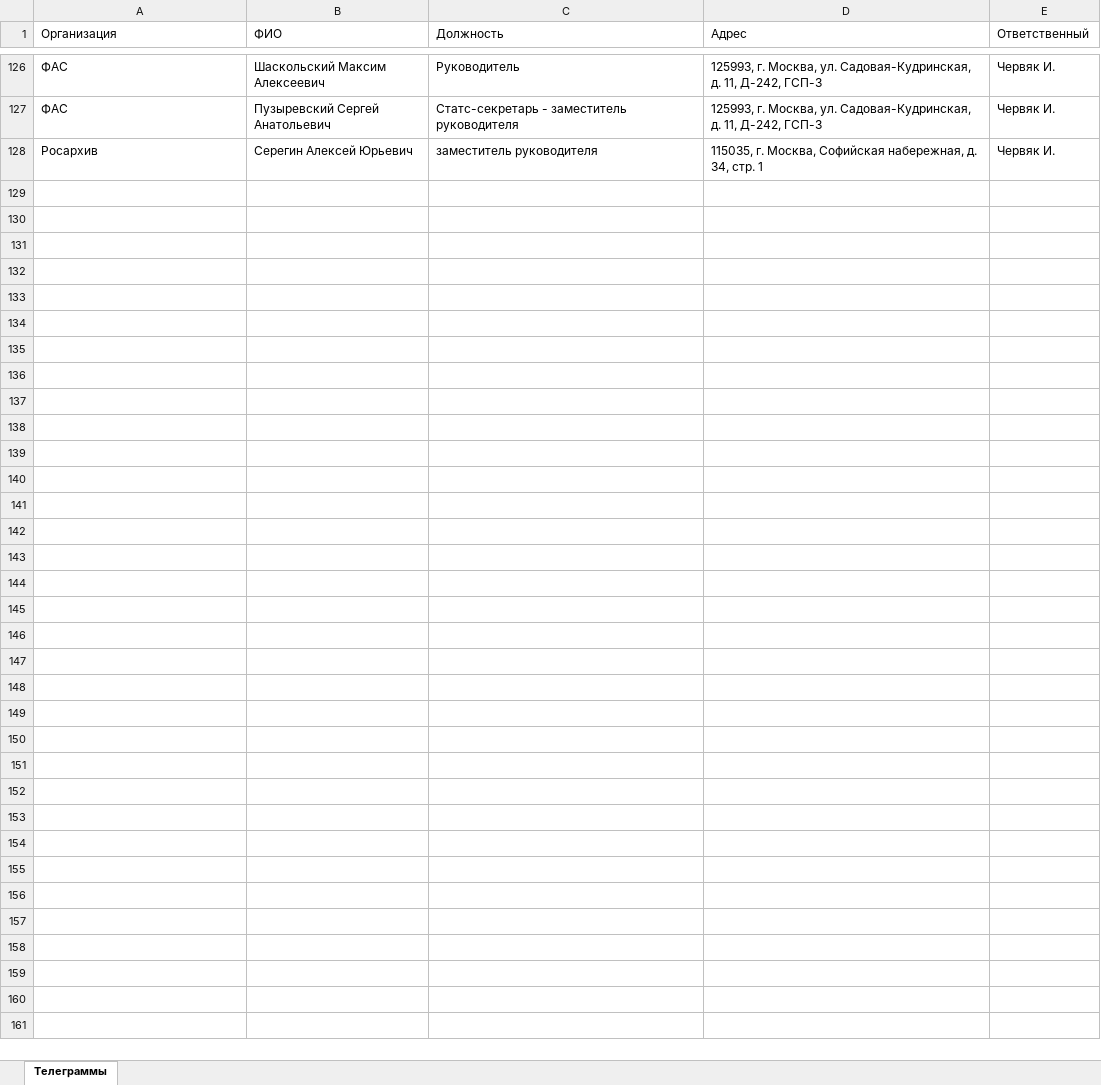
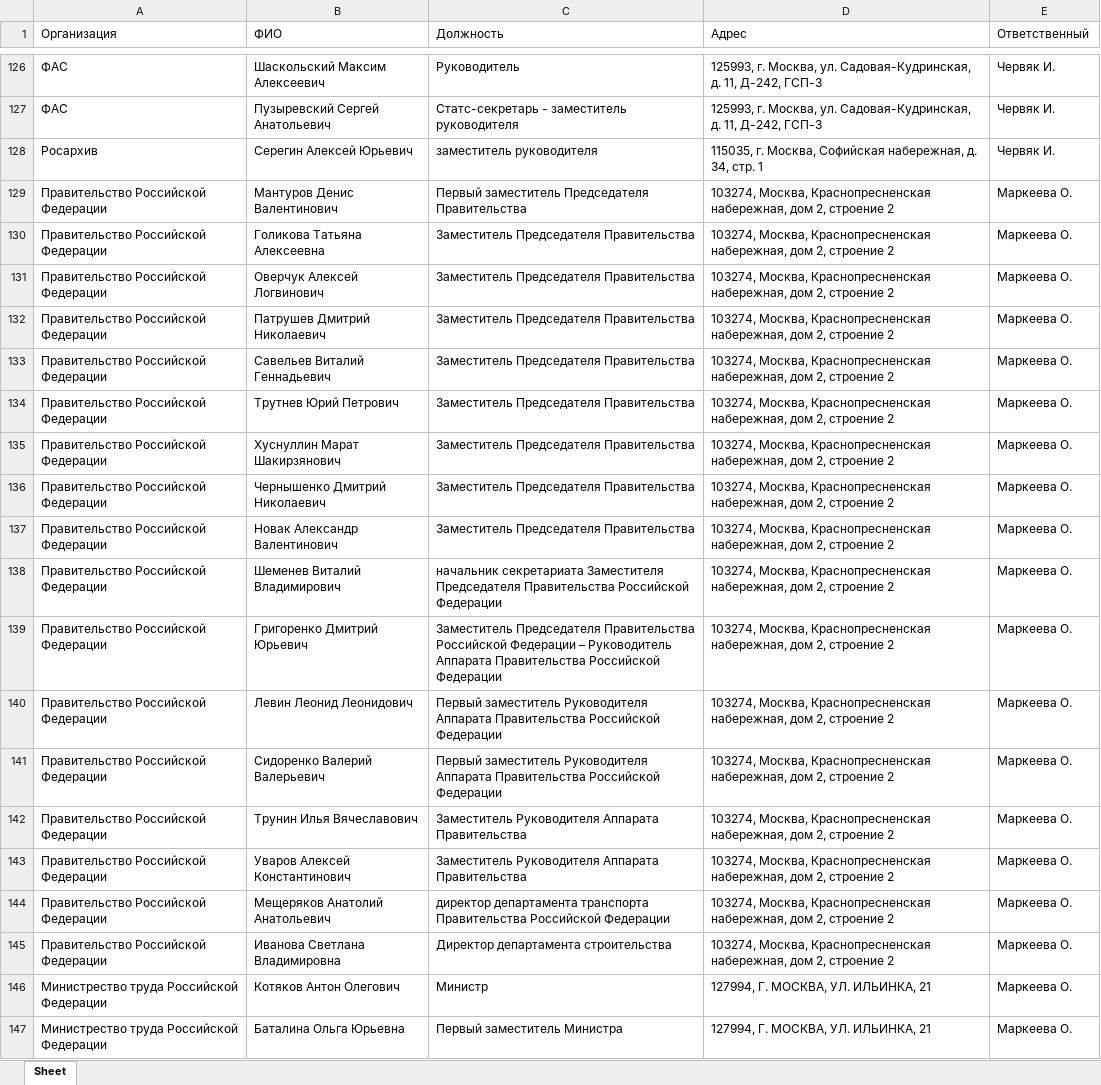
Before and after one commit to pyramidheadshark/telegram-generator, an Excel workbook: word_templates/primer_tablicy.xlsx, sheet Sheet, drawn as a sheet; only a part is shown, gaps mark what is left out; values as stored, in another font and other column widths than the file's, no borders; the diff covers the shown part only; the diff names each change by its address in the sheet, - before the commit and + after, or states it on an @@ line.

Commit message:
feat: LLM-based job title declension via OpenRouter
- Add llm_declension.py service using gpt-4o-mini via OpenRouter
- Replace pymorphy3 with LLM for accurate job title declension
- Add retry logic with exponential backoff for rate limits
- Combine tables: 127 + 127 = 254 records total
- Requires OPENROUTER_API_KEY in .env

```diff
--- a/word_templates/primer_tablicy.xlsx (sheet Sheet)
+++ b/word_templates/primer_tablicy.xlsx (sheet Sheet)
-sheet tab: Телеграммы
+sheet tab: Sheet
+row 129: Правительство Российской Федерации | Мантуров Денис Валентинович | Первый заместитель Председателя Правительства | 103274, Москва, Краснопресненская набережная, дом 2, строение 2 | Маркеева О.
+row 130: Правительство Российской Федерации | Голикова Татьяна Алексеевна | Заместитель Председателя Правительства | 103274, Москва, Краснопресненская набережная, дом 2, строение 2 | Маркеева О.
+row 131: Правительство Российской Федерации | Оверчук Алексей Логвинович | Заместитель Председателя Правительства | 103274, Москва, Краснопресненская набережная, дом 2, строение 2 | Маркеева О.
+row 132: Правительство Российской Федерации | Патрушев Дмитрий Николаевич | Заместитель Председателя Правительства | 103274, Москва, Краснопресненская набережная, дом 2, строение 2 | Маркеева О.
+row 133: Правительство Российской Федерации | Савельев Виталий Геннадьевич | Заместитель Председателя Правительства | 103274, Москва, Краснопресненская набережная, дом 2, строение 2 | Маркеева О.
+row 134: Правительство Российской Федерации | Трутнев Юрий Петрович | Заместитель Председателя Правительства | 103274, Москва, Краснопресненская набережная, дом 2, строение 2 | Маркеева О.
+row 135: Правительство Российской Федерации | Хуснуллин Марат Шакирзянович | Заместитель Председателя Правительства | 103274, Москва, Краснопресненская набережная, дом 2, строение 2 | Маркеева О.
+row 136: Правительство Российской Федерации | Чернышенко Дмитрий Николаевич | Заместитель Председателя Правительства | 103274, Москва, Краснопресненская набережная, дом 2, строение 2 | Маркеева О.
+row 137: Правительство Российской Федерации | Новак Александр Валентинович | Заместитель Председателя Правительства | 103274, Москва, Краснопресненская набережная, дом 2, строение 2 | Маркеева О.
+row 138: Правительство Российской Федерации | Шеменев Виталий Владимирович | начальник секретариата Заместителя Председателя Правительства Российской Федерации | 103274, Москва, Краснопресненская набережная, дом 2, строение 2 | Маркеева О.
+row 139: Правительство Российской Федерации | Григоренко Дмитрий Юрьевич | Заместитель Председателя Правительства Российской Федерации – Руководитель Аппарата Правительства Российской Федерации | 103274, Москва, Краснопресненская набережная, дом 2, строение 2 | Маркеева О.
+row 140: Правительство Российской Федерации | Левин Леонид Леонидович | Первый заместитель Руководителя Аппарата Правительства Российской Федерации | 103274, Москва, Краснопресненская набережная, дом 2, строение 2 | Маркеева О.
+row 141: Правительство Российской Федерации | Сидоренко Валерий Валерьевич | Первый заместитель Руководителя Аппарата Правительства Российской Федерации | 103274, Москва, Краснопресненская набережная, дом 2, строение 2 | Маркеева О.
+row 142: Правительство Российской Федерации | Трунин Илья Вячеславович | Заместитель Руководителя Аппарата Правительства | 103274, Москва, Краснопресненская набережная, дом 2, строение 2 | Маркеева О.
+row 143: Правительство Российской Федерации | Уваров Алексей Константинович | Заместитель Руководителя Аппарата Правительства | 103274, Москва, Краснопресненская набережная, дом 2, строение 2 | Маркеева О.
+row 144: Правительство Российской Федерации | Мещеряков Анатолий Анатольевич | директор департамента транспорта Правительства Российской Федерации | 103274, Москва, Краснопресненская набережная, дом 2, строение 2 | Маркеева О.
+row 145: Правительство Российской Федерации | Иванова Светлана Владимировна | Директор департамента строительства | 103274, Москва, Краснопресненская набережная, дом 2, строение 2 | Маркеева О.
+row 146: Министрество труда Российской Федерации | Котяков Антон Олегович | Министр | 127994, Г. МОСКВА, УЛ. ИЛЬИНКА, 21 | Маркеева О.
+row 147: Министрество труда Российской Федерации | Баталина Ольга Юрьевна | Первый заместитель Министра | 127994, Г. МОСКВА, УЛ. ИЛЬИНКА, 21 | Маркеева О.
```
Also changed, not shown: 108 added rows elsewhere in this sheet, 4 other files.
